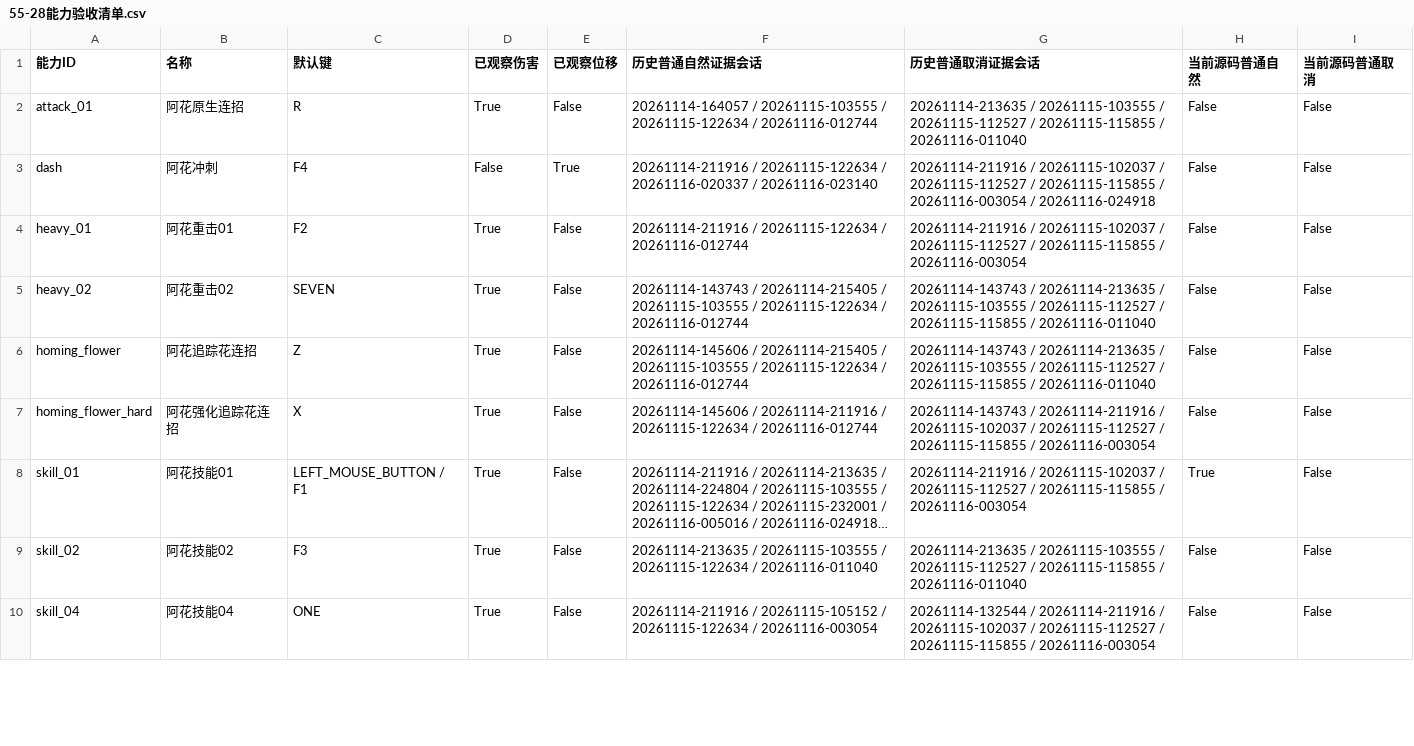
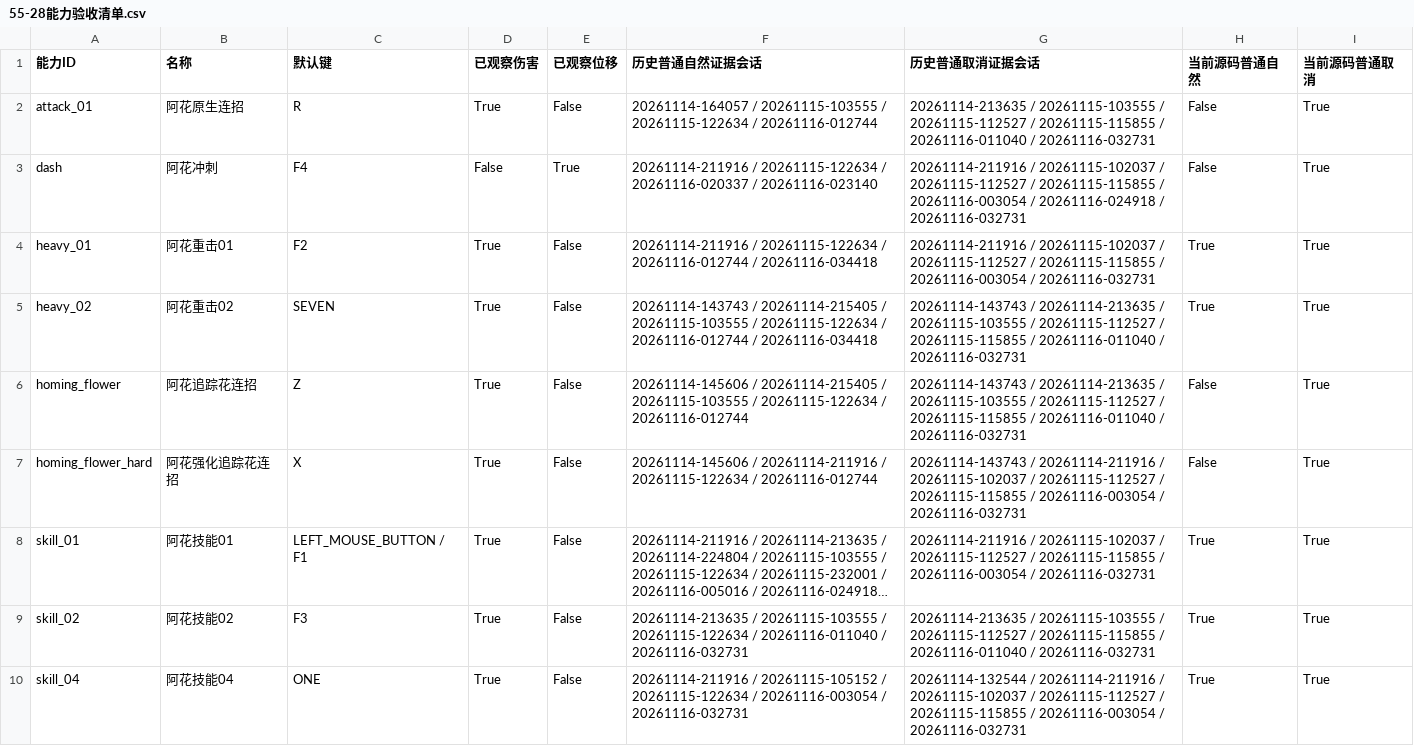
Before and after one commit to song-0608/pbz-boss-workbench, a CSV file: 55-28能力验收清单.csv, drawn as a sheet; only a part is shown; long unchanged cells end in …; the diff covers the shown part only; the diff names each change by its address in the sheet, - before the commit and + after, or states it on an @@ line.

```diff
--- a/55-28能力验收清单.csv
+++ b/55-28能力验收清单.csv
-G2 (历史普通取消证据会话): …/ 20261116-011040
+G2 (历史普通取消证据会话): …/ 20261116-011040 / 20261116-032731
-I2:I10 (当前源码普通取消): False
+I2:I10 (当前源码普通取消): True
-G3 (历史普通取消证据会话): …/ 20261116-024918
+G3 (历史普通取消证据会话): …/ 20261116-024918 / 20261116-032731
-F4 (历史普通自然证据会话): …/ 20261116-012744
+F4 (历史普通自然证据会话): …/ 20261116-012744 / 20261116-034418
-G4 (历史普通取消证据会话): …/ 20261116-003054
+G4 (历史普通取消证据会话): …/ 20261116-003054 / 20261116-032731
-H4:H5 (当前源码普通自然): False
+H4:H5 (当前源码普通自然): True
-F5 (历史普通自然证据会话): …/ 20261116-012744
+F5 (历史普通自然证据会话): …/ 20261116-012744 / 20261116-034418
-G5:G6 (历史普通取消证据会话): …/ 20261116-011040
+G5:G6 (历史普通取消证据会话): …/ 20261116-011040 / 20261116-032731
-G7 (历史普通取消证据会话): …/ 20261116-003054
+G7 (历史普通取消证据会话): …/ 20261116-003054 / 20261116-032731
-G8 (历史普通取消证据会话): …/ 20261116-003054
+G8 (历史普通取消证据会话): …/ 20261116-003054 / 20261116-032731
-F9 (历史普通自然证据会话): …/ 20261116-011040
+F9 (历史普通自然证据会话): …/ 20261116-011040 / 20261116-032731
-G9 (历史普通取消证据会话): …/ 20261116-011040
+G9 (历史普通取消证据会话): …/ 20261116-011040 / 20261116-032731
-H9:H10 (当前源码普通自然): False
+H9:H10 (当前源码普通自然): True
-F10 (历史普通自然证据会话): …/ 20261116-003054
+F10 (历史普通自然证据会话): …/ 20261116-003054 / 20261116-032731
-G10 (历史普通取消证据会话): …/ 20261116-003054
+G10 (历史普通取消证据会话): …/ 20261116-003054 / 20261116-032731
```
Also changed, not shown: 58 edited cells elsewhere in this file, 4 other files.
